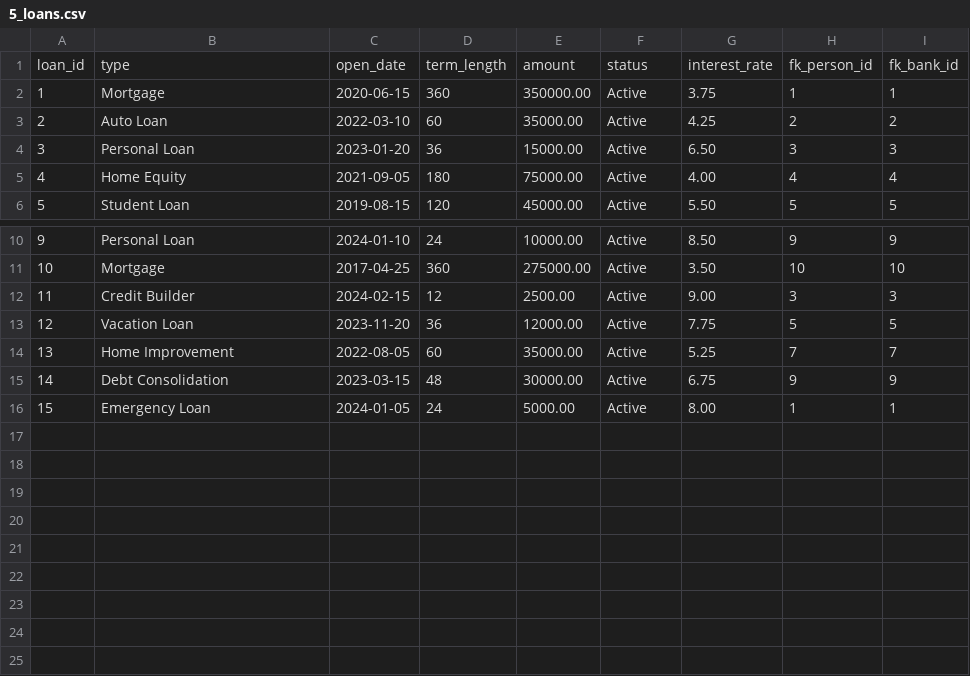
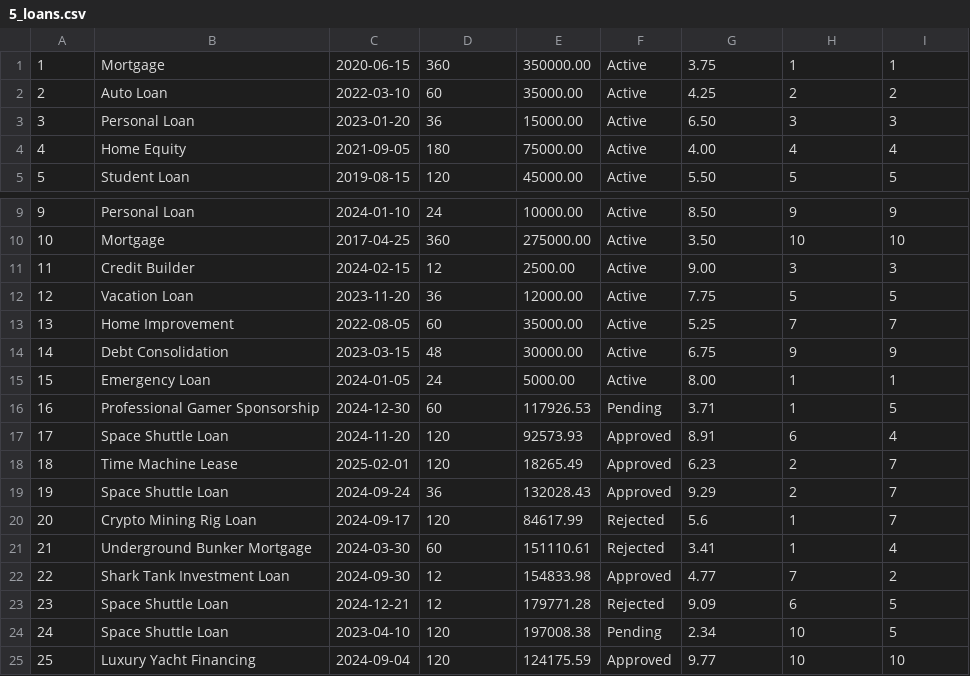
Before and after one commit to declspecl/csi3450-bank, a CSV file: data/5_loans.csv, drawn as a sheet; only a part is shown, gaps mark what is left out; removed rows and columns are numbered as before the commit, all else as after; the diff names each change by its address in the sheet, - before the commit and + after, or states it on an @@ line.

```diff
--- a/data/5_loans.csv
+++ b/data/5_loans.csv
-row 1: loan_id | type | open_date | term_length | amount | status | interest_rate | fk_person_id | fk_bank_id
+row 16: 16 | Professional Gamer Sponsorship | 2024-12-30 | 60 | 117926.53 | Pending | 3.71 | 1 | 5
+row 17: 17 | Space Shuttle Loan | 2024-11-20 | 120 | 92573.93 | Approved | 8.91 | 6 | 4
+row 18: 18 | Time Machine Lease | 2025-02-01 | 120 | 18265.49 | Approved | 6.23 | 2 | 7
+row 19: 19 | Space Shuttle Loan | 2024-09-24 | 36 | 132028.43 | Approved | 9.29 | 2 | 7
+row 20: 20 | Crypto Mining Rig Loan | 2024-09-17 | 120 | 84617.99 | Rejected | 5.6 | 1 | 7
+row 21: 21 | Underground Bunker Mortgage | 2024-03-30 | 60 | 151110.61 | Rejected | 3.41 | 1 | 4
+row 22: 22 | Shark Tank Investment Loan | 2024-09-30 | 12 | 154833.98 | Approved | 4.77 | 7 | 2
+row 23: 23 | Space Shuttle Loan | 2024-12-21 | 12 | 179771.28 | Rejected | 9.09 | 6 | 5
+row 24: 24 | Space Shuttle Loan | 2023-04-10 | 120 | 197008.38 | Pending | 2.34 | 10 | 5
+row 25: 25 | Luxury Yacht Financing | 2024-09-04 | 120 | 124175.59 | Approved | 9.77 | 10 | 10
```
Also changed, not shown: data/1_banks.csv, data/2_people.csv, 2 other files.
